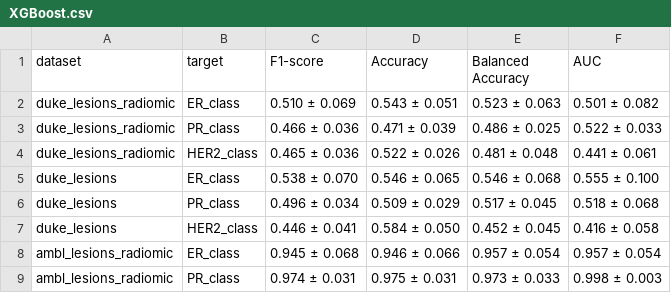
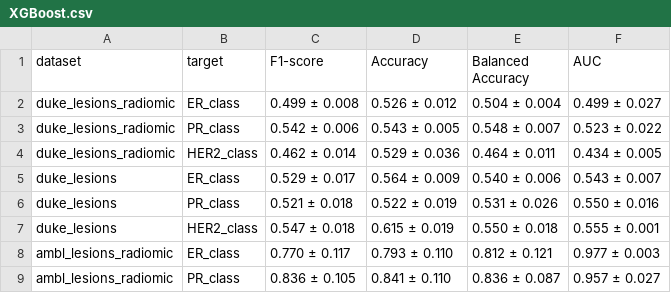
Before and after one commit to FrancescoDalCanto/BC-ML4, a CSV file: src/training/XGBoost.csv, drawn as a sheet; only a part is shown; the diff covers the shown part only.

Commit message:
XGBoost modificato, ma auc != auc_bal

```diff
--- a/src/training/XGBoost.csv
+++ b/src/training/XGBoost.csv
@@ -1,9 +1,9 @@
 dataset,target,F1-score,Accuracy,Balanced Accuracy,AUC
-duke_lesions_radiomic,ER_class,0.510 ± 0.069,0.543 ± 0.051,0.523 ± 0.063,0.501 ± 0.082
-duke_lesions_radiomic,PR_class,0.466 ± 0.036,0.471 ± 0.039,0.486 ± 0.025,0.522 ± 0.033
-duke_lesions_radiomic,HER2_class,0.465 ± 0.036,0.522 ± 0.026,0.481 ± 0.048,0.441 ± 0.061
-duke_lesions,ER_class,0.538 ± 0.070,0.546 ± 0.065,0.546 ± 0.068,0.555 ± 0.100
-duke_lesions,PR_class,0.496 ± 0.034,0.509 ± 0.029,0.517 ± 0.045,0.518 ± 0.068
-duke_lesions,HER2_class,0.446 ± 0.041,0.584 ± 0.050,0.452 ± 0.045,0.416 ± 0.058
-ambl_lesions_radiomic,ER_class,0.945 ± 0.068,0.946 ± 0.066,0.957 ± 0.054,0.957 ± 0.054
-ambl_lesions_radiomic,PR_class,0.974 ± 0.031,0.975 ± 0.031,0.973 ± 0.033,0.998 ± 0.003
+duke_lesions_radiomic,ER_class,0.499 ± 0.008,0.526 ± 0.012,0.504 ± 0.004,0.499 ± 0.027
+duke_lesions_radiomic,PR_class,0.542 ± 0.006,0.543 ± 0.005,0.548 ± 0.007,0.523 ± 0.022
+duke_lesions_radiomic,HER2_class,0.462 ± 0.014,0.529 ± 0.036,0.464 ± 0.011,0.434 ± 0.005
+duke_lesions,ER_class,0.529 ± 0.017,0.564 ± 0.009,0.540 ± 0.006,0.543 ± 0.007
+duke_lesions,PR_class,0.521 ± 0.018,0.522 ± 0.019,0.531 ± 0.026,0.550 ± 0.016
+duke_lesions,HER2_class,0.547 ± 0.018,0.615 ± 0.019,0.550 ± 0.018,0.555 ± 0.001
+ambl_lesions_radiomic,ER_class,0.770 ± 0.117,0.793 ± 0.110,0.812 ± 0.121,0.977 ± 0.003
+ambl_lesions_radiomic,PR_class,0.836 ± 0.105,0.841 ± 0.110,0.836 ± 0.087,0.957 ± 0.027
```
Also changed, not shown: 16 edited cells elsewhere in this file, 4 other files.
